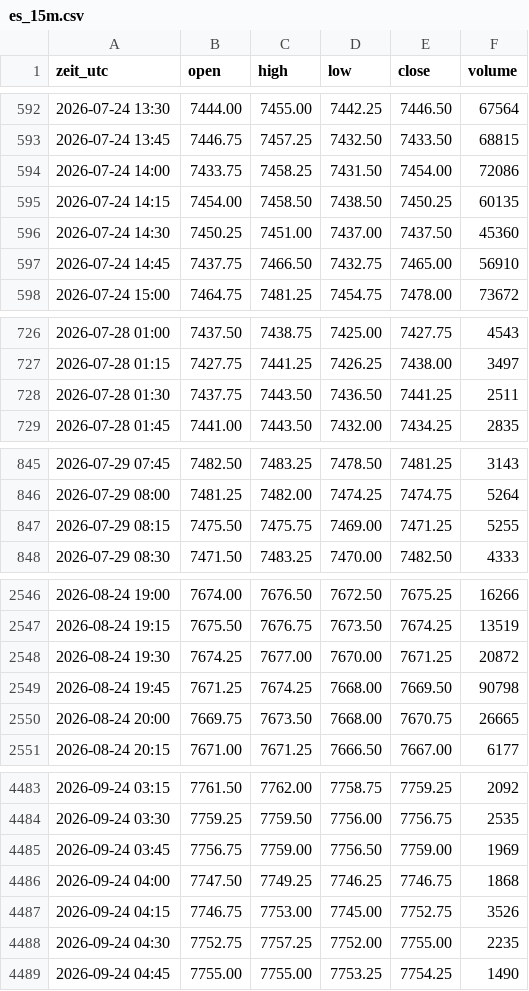
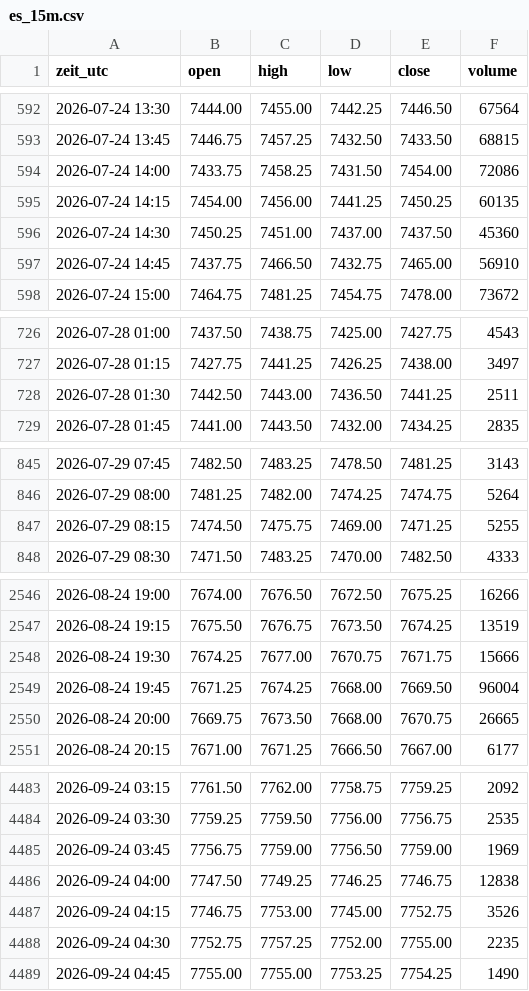
Before and after one commit to salobig575-coder/nq-daten, a CSV file: data/es_15m.csv, drawn as a sheet; only a part is shown, gaps mark what is left out; the diff covers the shown part only.

```diff
--- a/data/es_15m.csv
+++ b/data/es_15m.csv
@@ -594,3 +594,3 @@ zeit_utc,open,high,low,close,volume
 2026-07-24 14:00,7433.75,7458.25,7431.50,7454.00,72086
-2026-07-24 14:15,7454.00,7458.50,7438.50,7450.25,60135
+2026-07-24 14:15,7454.00,7456.00,7441.25,7450.25,60135
 2026-07-24 14:30,7450.25,7451.00,7437.00,7437.50,45360
@@ -727,3 +727,3 @@ zeit_utc,open,high,low,close,volume
 2026-07-28 01:15,7427.75,7441.25,7426.25,7438.00,3497
-2026-07-28 01:30,7437.75,7443.50,7436.50,7441.25,2511
+2026-07-28 01:30,7442.50,7443.00,7436.50,7441.25,2511
 2026-07-28 01:45,7441.00,7443.50,7432.00,7434.25,2835
@@ -846,3 +846,3 @@ zeit_utc,open,high,low,close,volume
 2026-07-29 08:00,7481.25,7482.00,7474.25,7474.75,5264
-2026-07-29 08:15,7475.50,7475.75,7469.00,7471.25,5255
+2026-07-29 08:15,7474.50,7475.75,7469.00,7471.25,5255
 2026-07-29 08:30,7471.50,7483.25,7470.00,7482.50,4333
@@ -2547,4 +2547,4 @@ zeit_utc,open,high,low,close,volume
 2026-08-24 19:15,7675.50,7676.75,7673.50,7674.25,13519
-2026-08-24 19:30,7674.25,7677.00,7670.00,7671.25,20872
-2026-08-24 19:45,7671.25,7674.25,7668.00,7669.50,90798
+2026-08-24 19:30,7674.25,7677.00,7670.75,7671.75,15666
+2026-08-24 19:45,7671.25,7674.25,7668.00,7669.50,96004
 2026-08-24 20:00,7669.75,7673.50,7668.00,7670.75,26665
@@ -4485,3 +4485,3 @@ zeit_utc,open,high,low,close,volume
 2026-09-24 03:45,7756.75,7759.00,7756.50,7759.00,1969
-2026-09-24 04:00,7747.50,7749.25,7746.25,7746.75,1868
+2026-09-24 04:00,7747.50,7749.25,7746.25,7746.75,12838
 2026-09-24 04:15,7746.75,7753.00,7745.00,7752.75,3526
```
Also changed, not shown: 10 added rows, 1 removed row and 15 edited cells elsewhere in this file, data/es_1h.csv, data/es_5m.csv, 16 other files.
